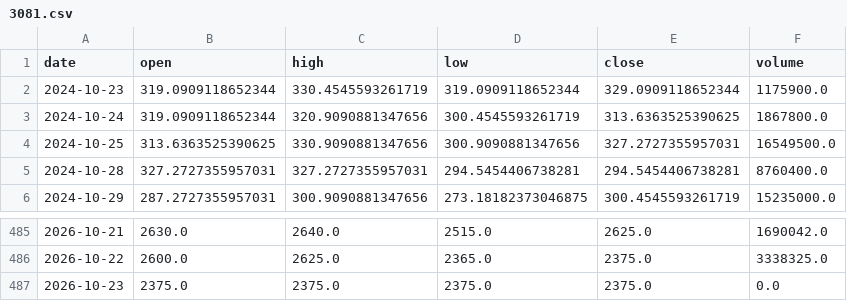
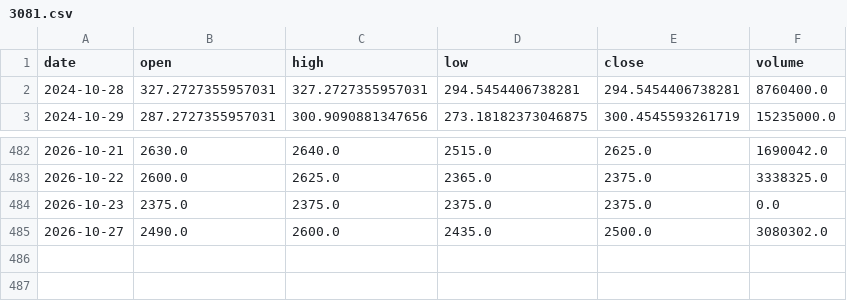
Before and after one commit to KiraChen0525/bias-bot, a CSV file: data/prices/3081.csv, drawn as a sheet; only a part is shown, gaps mark what is left out.

Commit message:
data: close 2026-10-27 20:39

```diff
--- a/data/prices/3081.csv
+++ b/data/prices/3081.csv
@@ -1,5 +1,2 @@
 date,open,high,low,close,volume
-2024-10-23,319.0909118652344,330.4545593261719,319.0909118652344,329.0909118652344,1175900.0
-2024-10-24,319.0909118652344,320.9090881347656,300.4545593261719,313.6363525390625,1867800.0
-2024-10-25,313.6363525390625,330.9090881347656,300.9090881347656,327.2727355957031,16549500.0
 2024-10-28,327.2727355957031,327.2727355957031,294.5454406738281,294.5454406738281,8760400.0
@@ -487 +484,2 @@ date,open,high,low,close,volume
 2026-10-23,2375.0,2375.0,2375.0,2375.0,0.0
+2026-10-27,2490.0,2600.0,2435.0,2500.0,3080302.0
```
Also changed, not shown: data/prices/2059.csv, data/prices/2330.csv, 17 other files.
